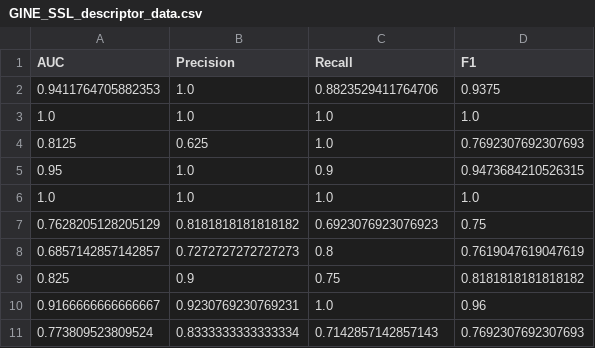
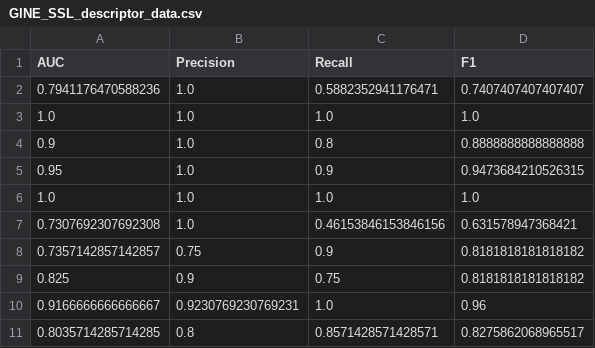
Before and after one commit to HongWxd/ProtoMI, a CSV file: plot_scripts/violin_data/GINE_SSL_descriptor_data.csv, drawn as a sheet.

Commit message:
update

```diff
--- a/plot_scripts/violin_data/GINE_SSL_descriptor_data.csv
+++ b/plot_scripts/violin_data/GINE_SSL_descriptor_data.csv
@@ -1,11 +1,11 @@
 AUC,Precision,Recall,F1
-0.9411764705882353,1.0,0.8823529411764706,0.9375
+0.7941176470588236,1.0,0.5882352941176471,0.7407407407407407
 1.0,1.0,1.0,1.0
-0.8125,0.625,1.0,0.7692307692307693
+0.9,1.0,0.8,0.8888888888888888
 0.95,1.0,0.9,0.9473684210526315
 1.0,1.0,1.0,1.0
-0.7628205128205129,0.8181818181818182,0.6923076923076923,0.75
-0.6857142857142857,0.7272727272727273,0.8,0.7619047619047619
+0.7307692307692308,1.0,0.46153846153846156,0.631578947368421
+0.7357142857142857,0.75,0.9,0.8181818181818182
 0.825,0.9,0.75,0.8181818181818182
 0.9166666666666667,0.9230769230769231,1.0,0.96
-0.773809523809524,0.8333333333333334,0.7142857142857143,0.7692307692307693
+0.8035714285714285,0.8,0.8571428571428571,0.8275862068965517
```
